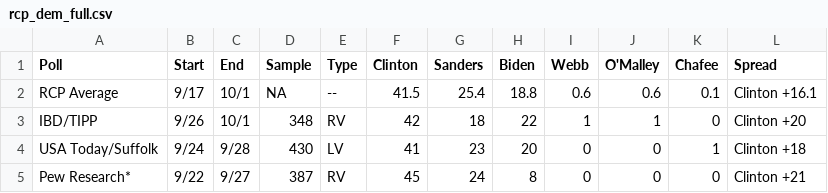
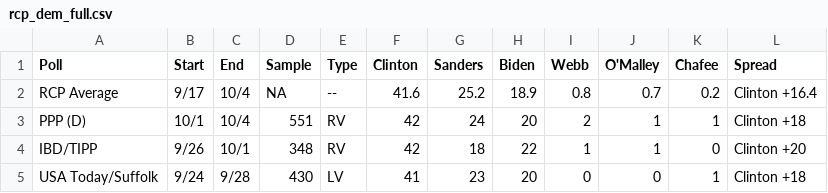
Before and after one commit to LU-election-tracker/election2016, a CSV file: data/rcp_dem_full.csv, drawn as a sheet; only a part is shown; the shorter side is filled out with more unchanged rows.

Commit message:
Formatted and melted funding data, prepping for plotting in ggplot. Added plotting option in Shiny to display smooth and line plots together. Candidates who drop are now removed from plots by default, due to limitations in RCP data. Fixed a bug causing Republican plots to display incorrectly.

```diff
--- a/data/rcp_dem_full.csv
+++ b/data/rcp_dem_full.csv
@@ -1,3 +1,4 @@
 Poll	Start	End	Sample	Type	Clinton	Sanders	Biden	Webb	O'Malley	Chafee	Spread
-RCP Average	9/17	10/1	NA	--	41.5	25.4	18.8	0.6	0.6	0.1	Clinton +16.1
+RCP Average	9/17	10/4	NA	--	41.6	25.2	18.9	0.8	0.7	0.2	Clinton +16.4
+PPP (D)	10/1	10/4	551	RV	42	24	20	2	1	1	Clinton +18
 IBD/TIPP	9/26	10/1	348	RV	42	18	22	1	1	0	Clinton +20
```
Also changed, not shown: data/rcp_dem_recent.csv, 1 other file.
